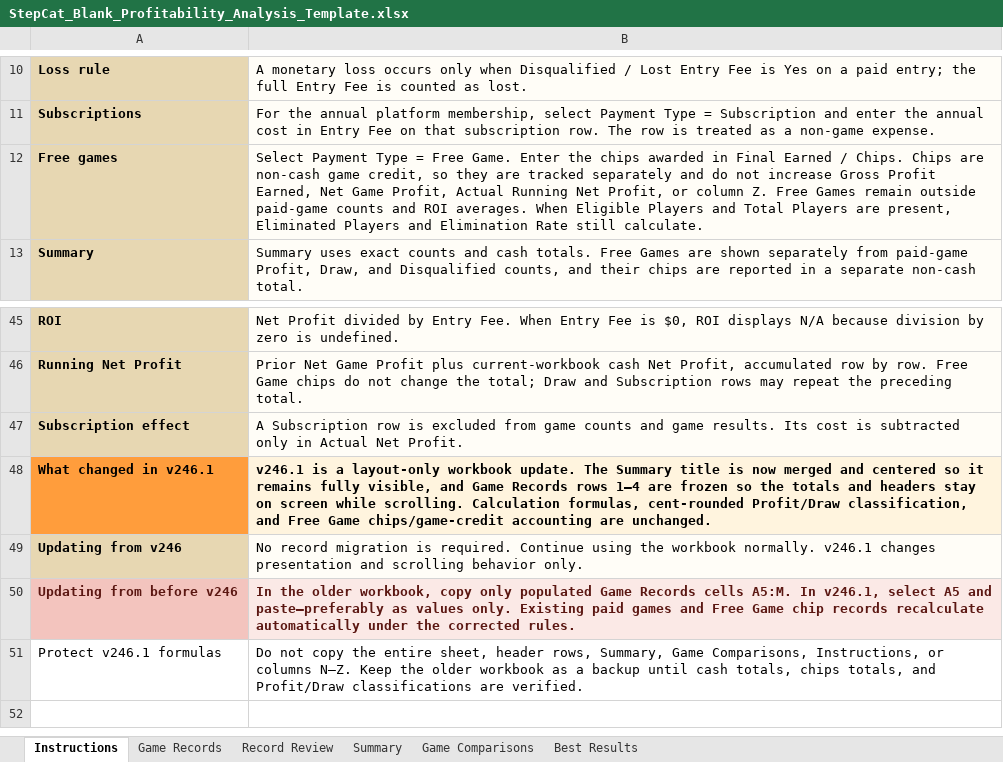
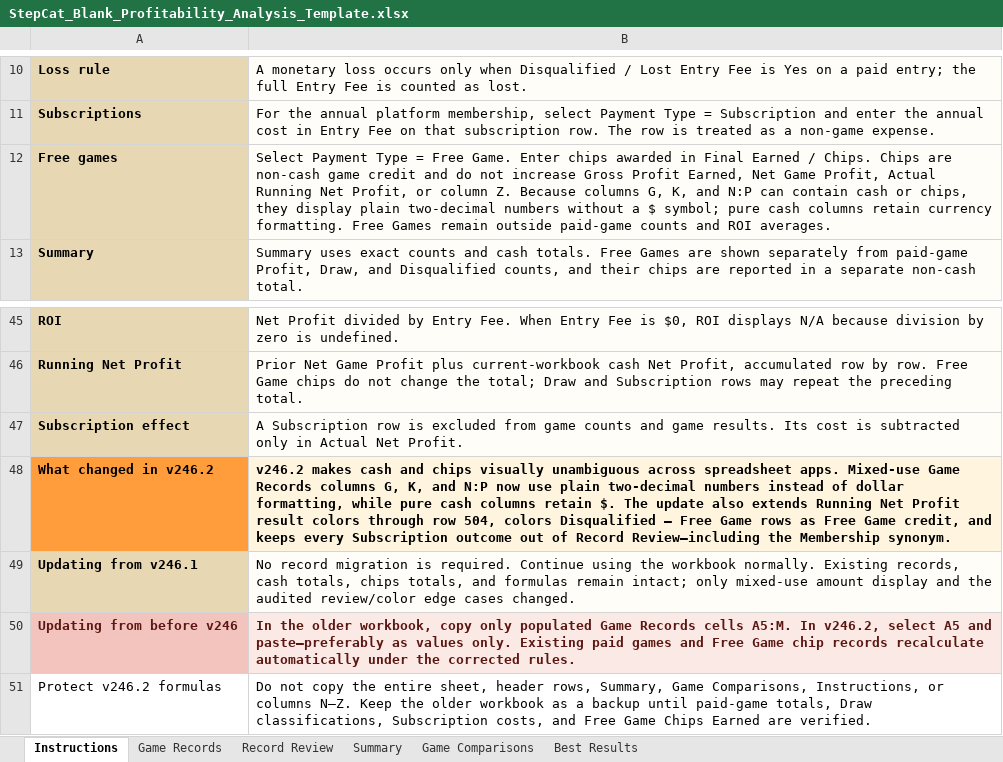
Before and after one commit to gatorball345-ux/StepBet-Profit-Calculator-, an Excel workbook: StepCat_Blank_Profitability_Analysis_Template.xlsx, sheet Instructions, drawn as a sheet; only a part is shown, gaps mark what is left out; values as stored, in another font and other column widths than the file's, no borders; removed rows and columns are numbered as before the commit, all else as after; the diff names each change by its address in the sheet, - before the commit and + after, or states it on an @@ line.

Commit message:
Add files via upload
Free Game Chip Edit

```diff
--- a/StepCat_Blank_Profitability_Analysis_Template.xlsx (sheet Instructions)
+++ b/StepCat_Blank_Profitability_Analysis_Template.xlsx (sheet Instructions)
-B12: …Game. Enter the chips awarded in Final Earned / Chips. Chips are non-cash game credit, so they are tracked separately and do not increase Gross Profit Earned, Net Game Profit, Actual Running Net Profit, or column Z. Free Games remain outside paid-game counts and ROI averages. When Eligible Players and Total Players are present, Eliminated Players and Elimination Rate still calculate.
+B12: …Game. Enter chips awarded in Final Earned / Chips. Chips are non-cash game credit and do not increase Gross Profit Earned, Net Game Profit, Actual Running Net Profit, or column Z. Because columns G, K, and N:P can contain cash or chips, they display plain two-decimal numbers without a $ symbol; pure cash columns retain currency formatting. Free Games remain outside paid-game counts and ROI averages.
-row 48: What changed in v246.1 | v246.1 is a layout-only workbook update. The Summary title is now merged and centered so it remains fully visible, and Game Records rows 1–4 are frozen so the totals and headers stay on screen while scrolling. Calculation formulas, cent-rounded Profit/Draw classification, and Free Game chips/game-credit accounting are unchanged.
+row 48: What changed in v246.2 | v246.2 makes cash and chips visually unambiguous across spreadsheet apps. Mixed-use Game Records columns G, K, and N:P now use plain two-decimal numbers instead of dollar formatting, while pure cash columns retain $. The update also extends Running Net Profit result colors through row 504, colors Disqualified — Free Game rows as Free Game credit, and keeps every Subscription outcome out of Record Review—including the Membership synonym.
-A49: Updating from v246
+A49: Updating from v246.1
-B49: …workbook normally. v246.1 changes presentation and scrolling behavior only.
+B49: …workbook normally. Existing records, cash totals, chips totals, and formulas remain intact; only mixed-use amount display and the audited review/color edge cases changed.
-B50: …A5:M. In v246.1, select A5…
+B50: …A5:M. In v246.2, select A5…
-A51: Protect v246.1 formulas
+A51: Protect v246.2 formulas
-B51: …backup until cash totals, chips totals, and Profit/Draw classifications are verified.
+B51: …backup until paid-game totals, Draw classifications, Subscription costs, and Free Game Chips Earned are verified.
```
Also changed, not shown: sheet Game Records, sheet Best Results, sheet Summary, sheet Game Comparisons, sheet Record Review, 5 other files.
